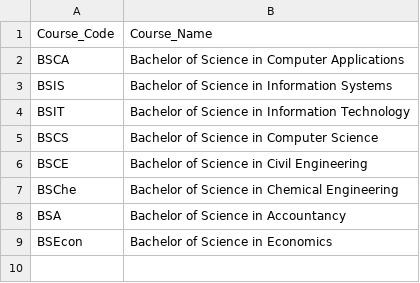
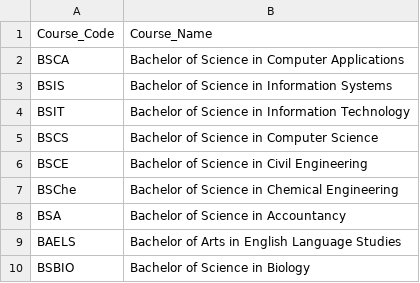
Before and after one commit to mshachi/IMDataStorage, a CSV file: SSIS/course_csv.csv, drawn as a sheet.

Commit message:
Update course_csv.csv
- added new courses

```diff
--- a/SSIS/course_csv.csv
+++ b/SSIS/course_csv.csv
@@ -8,2 +8,3 @@ BSChe,Bachelor of Science in Chemical Engineering
 BSA,Bachelor of Science in Accountancy
-BSEcon,Bachelor of Science in Economics
+BAELS,Bachelor of Arts in English Language Studies
+BSBIO,Bachelor of Science in Biology
```
